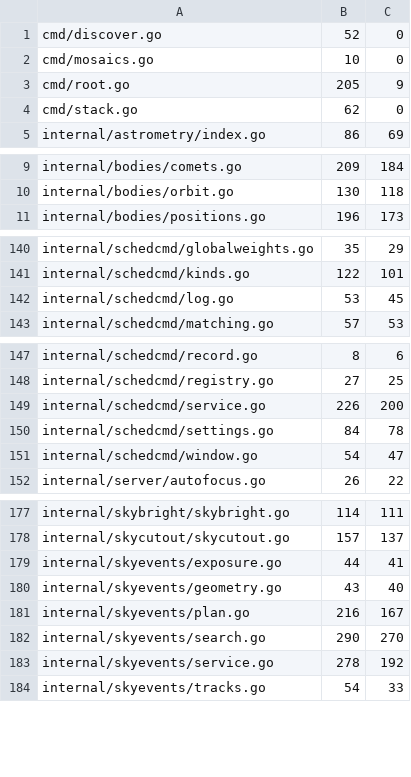
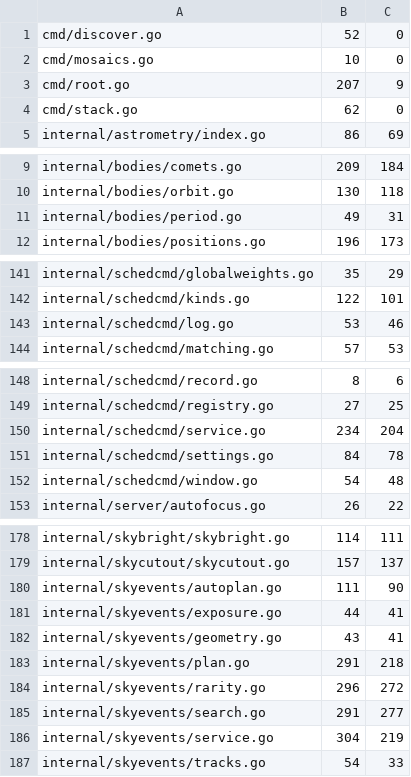
Before and after one commit to USA-RedDragon/astro-stacker, a TSV file: .github/coverage-baseline.tsv, drawn as a sheet; only a part is shown, gaps mark what is left out.

```diff
--- a/.github/coverage-baseline.tsv
+++ b/.github/coverage-baseline.tsv
@@ -2,3 +2,3 @@ cmd/discover.go	52	0
 cmd/mosaics.go	10	0
-cmd/root.go	205	9
+cmd/root.go	207	9
 cmd/stack.go	62	0
@@ -10,2 +10,3 @@ internal/bodies/comets.go	209	184
 internal/bodies/orbit.go	130	118
+internal/bodies/period.go	49	31
 internal/bodies/positions.go	196	173
@@ -141,3 +142,3 @@ internal/schedcmd/globalweights.go	35	29
 internal/schedcmd/kinds.go	122	101
-internal/schedcmd/log.go	53	45
+internal/schedcmd/log.go	53	46
 internal/schedcmd/matching.go	57	53
@@ -148,5 +149,5 @@ internal/schedcmd/record.go	8	6
 internal/schedcmd/registry.go	27	25
-internal/schedcmd/service.go	226	200
+internal/schedcmd/service.go	234	204
 internal/schedcmd/settings.go	84	78
-internal/schedcmd/window.go	54	47
+internal/schedcmd/window.go	54	48
 internal/server/autofocus.go	26	22
@@ -178,7 +179,9 @@ internal/skybright/skybright.go	114	111
 internal/skycutout/skycutout.go	157	137
+internal/skyevents/autoplan.go	111	90
 internal/skyevents/exposure.go	44	41
-internal/skyevents/geometry.go	43	40
-internal/skyevents/plan.go	216	167
-internal/skyevents/search.go	290	270
-internal/skyevents/service.go	278	192
+internal/skyevents/geometry.go	43	41
+internal/skyevents/plan.go	291	218
+internal/skyevents/rarity.go	296	272
+internal/skyevents/search.go	291	277
+internal/skyevents/service.go	304	219
 internal/skyevents/tracks.go	54	33
```
Also changed, not shown: 1 other file.
